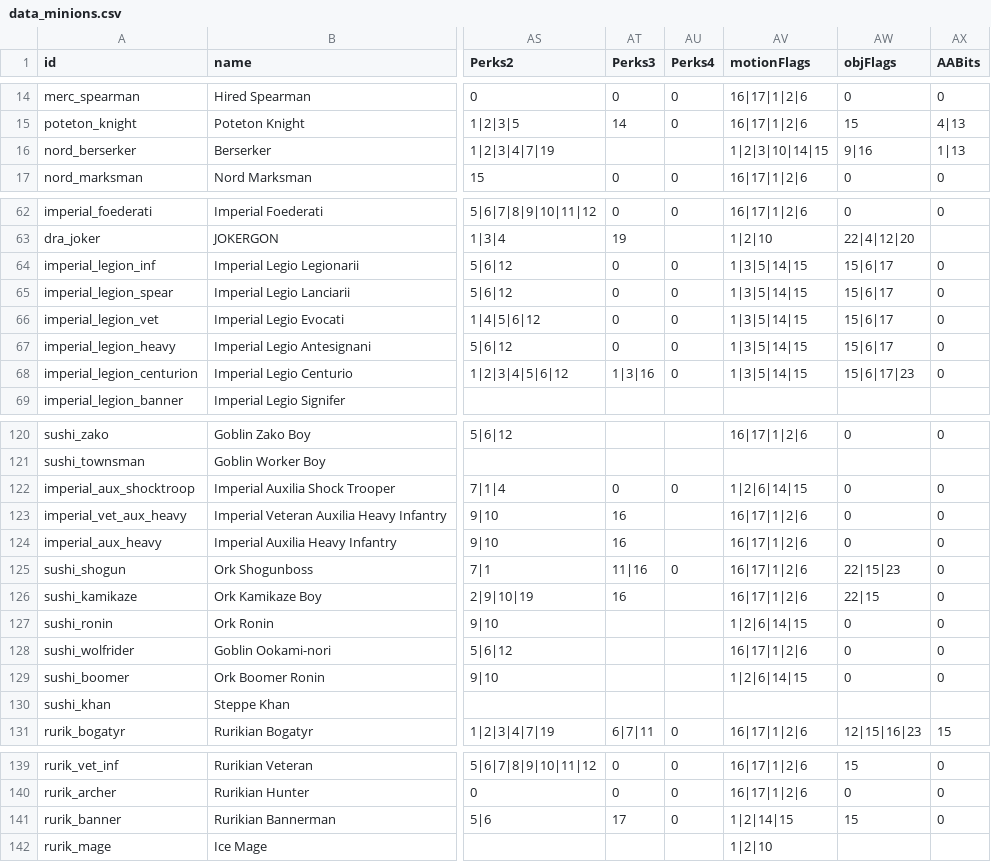
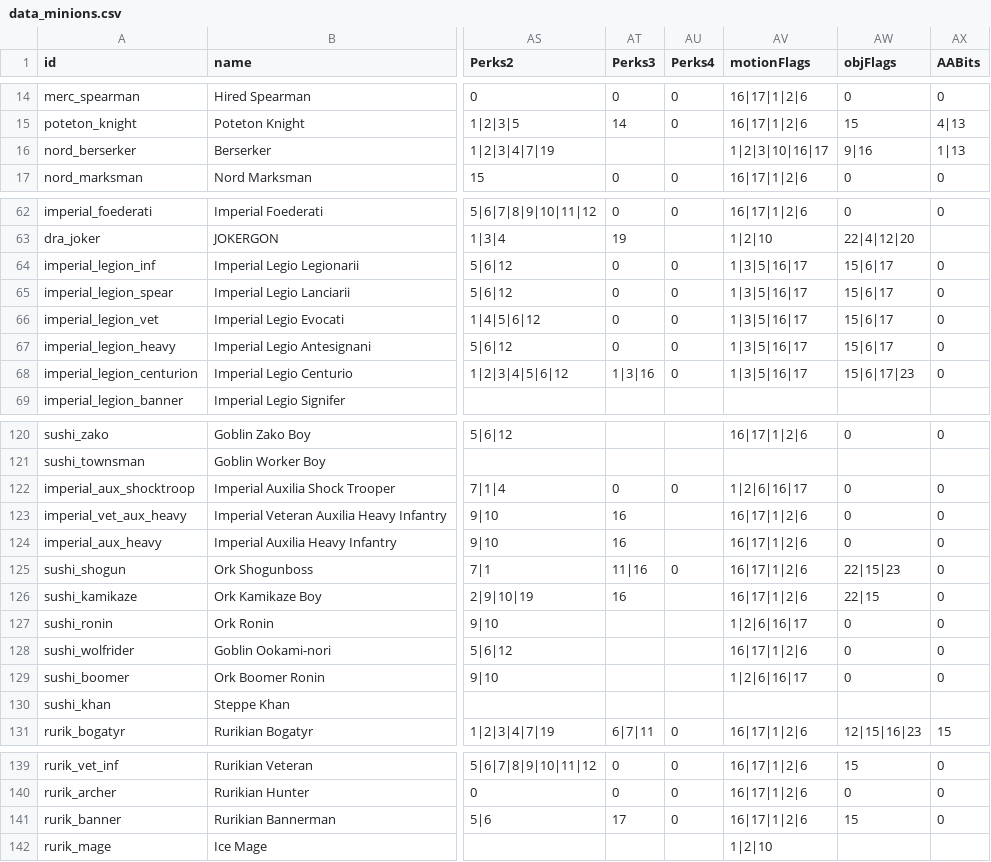
Before and after one commit to TokyoHuskarl/DIS_Legacy_core, a CSV file: source/Modules/Legacy/Data/data_minions.csv, drawn as a sheet; only a part is shown, gaps mark what is left out; the diff covers the shown part only; the diff names each change by its address in the sheet, - before the commit and + after, or states it on an @@ line.

```diff
--- a/source/Modules/Legacy/Data/data_minions.csv
+++ b/source/Modules/Legacy/Data/data_minions.csv
-AV16 (motionFlags): 1|2|3|10|14|15
+AV16 (motionFlags): 1|2|3|10|16|17
-AV64:AV68 (motionFlags): 1|3|5|14|15
+AV64:AV68 (motionFlags): 1|3|5|16|17
-AV122 (motionFlags): 1|2|6|14|15
+AV122 (motionFlags): 1|2|6|16|17
-AV127 (motionFlags): 1|2|6|14|15
+AV127 (motionFlags): 1|2|6|16|17
-AV129 (motionFlags): 1|2|6|14|15
+AV129 (motionFlags): 1|2|6|16|17
-AV141 (motionFlags): 1|2|14|15
+AV141 (motionFlags): 16|17|1|2|6
```
Also changed, not shown: 72 edited cells elsewhere in this file, source/Languages/jp/lang_armors.csv, source/Languages/jp/lang_buffs.csv, 15 other files.
